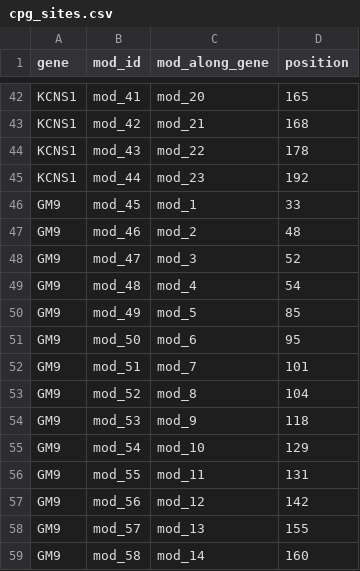
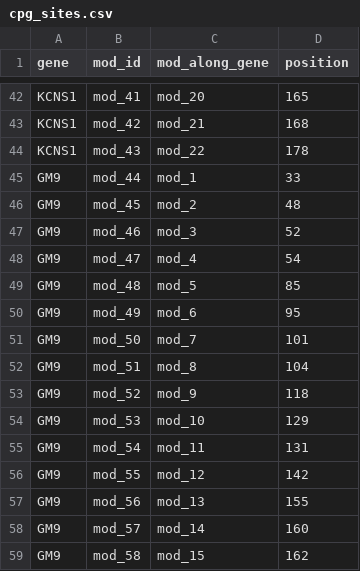
Before and after one commit to WildAnimalClocks/aging-mice, a CSV file: references/cpg_sites.csv, drawn as a sheet; only a part is shown, gaps mark what is left out; the diff covers the shown part only.

```diff
--- a/references/cpg_sites.csv
+++ b/references/cpg_sites.csv
@@ -44,16 +44,16 @@ KCNS1,mod_42,mod_21,168
 KCNS1,mod_43,mod_22,178
-KCNS1,mod_44,mod_23,192
-GM9,mod_45,mod_1,33
-GM9,mod_46,mod_2,48
-GM9,mod_47,mod_3,52
-GM9,mod_48,mod_4,54
-GM9,mod_49,mod_5,85
-GM9,mod_50,mod_6,95
-GM9,mod_51,mod_7,101
-GM9,mod_52,mod_8,104
-GM9,mod_53,mod_9,118
-GM9,mod_54,mod_10,129
-GM9,mod_55,mod_11,131
-GM9,mod_56,mod_12,142
-GM9,mod_57,mod_13,155
-GM9,mod_58,mod_14,160
+GM9,mod_44,mod_1,33
+GM9,mod_45,mod_2,48
+GM9,mod_46,mod_3,52
+GM9,mod_47,mod_4,54
+GM9,mod_48,mod_5,85
+GM9,mod_49,mod_6,95
+GM9,mod_50,mod_7,101
+GM9,mod_51,mod_8,104
+GM9,mod_52,mod_9,118
+GM9,mod_53,mod_10,129
+GM9,mod_54,mod_11,131
+GM9,mod_55,mod_12,142
+GM9,mod_56,mod_13,155
+GM9,mod_57,mod_14,160
+GM9,mod_58,mod_15,162
```
Also changed, not shown: 2 removed rows and 32 edited cells elsewhere in this file, 8 other files.
